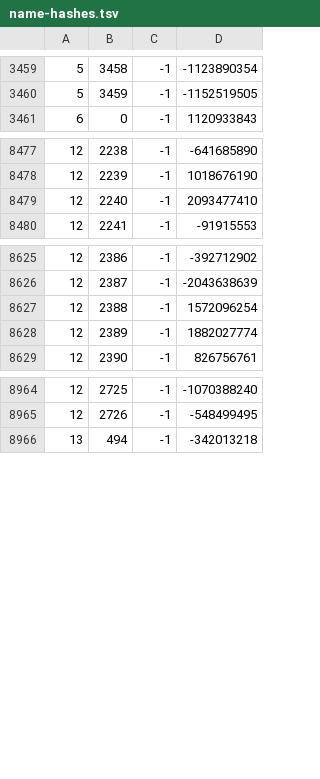
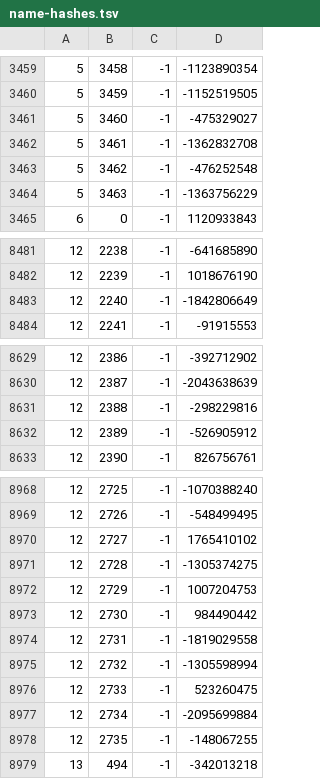
Before and after one commit to RuneStar/cache-names, a TSV file: name-hashes.tsv, drawn as a sheet; only a part is shown, gaps mark what is left out.

```diff
--- a/name-hashes.tsv
+++ b/name-hashes.tsv
@@ -3460,2 +3460,6 @@
 5	3459	-1	-1152519505
+5	3460	-1	-475329027
+5	3461	-1	-1362832708
+5	3462	-1	-476252548
+5	3463	-1	-1363756229
 6	0	-1	1120933843
@@ -8478,3 +8482,3 @@
 12	2239	-1	1018676190
-12	2240	-1	2093477410
+12	2240	-1	-1842806649
 12	2241	-1	-91915553
@@ -8626,4 +8630,4 @@
 12	2387	-1	-2043638639
-12	2388	-1	1572096254
-12	2389	-1	1882027774
+12	2388	-1	-298229816
+12	2389	-1	-526905912
 12	2390	-1	826756761
@@ -8965,2 +8969,11 @@
 12	2726	-1	-548499495
+12	2727	-1	1765410102
+12	2728	-1	-1305374275
+12	2729	-1	1007204753
+12	2730	-1	984490442
+12	2731	-1	-1819029558
+12	2732	-1	-1305598994
+12	2733	-1	523260475
+12	2734	-1	-2095699884
+12	2735	-1	-148067255
 13	494	-1	-342013218
```
Also changed, not shown: names.tsv.
